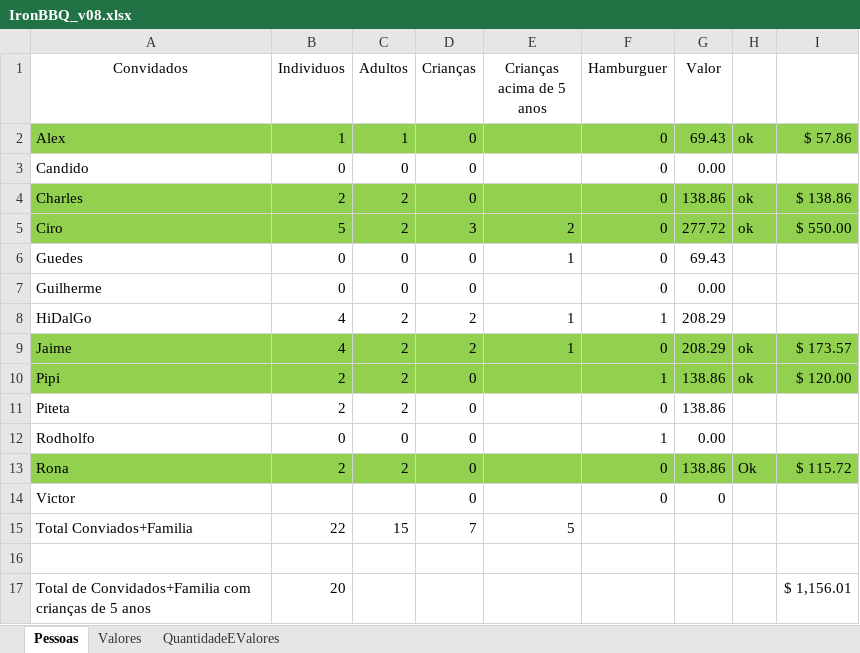
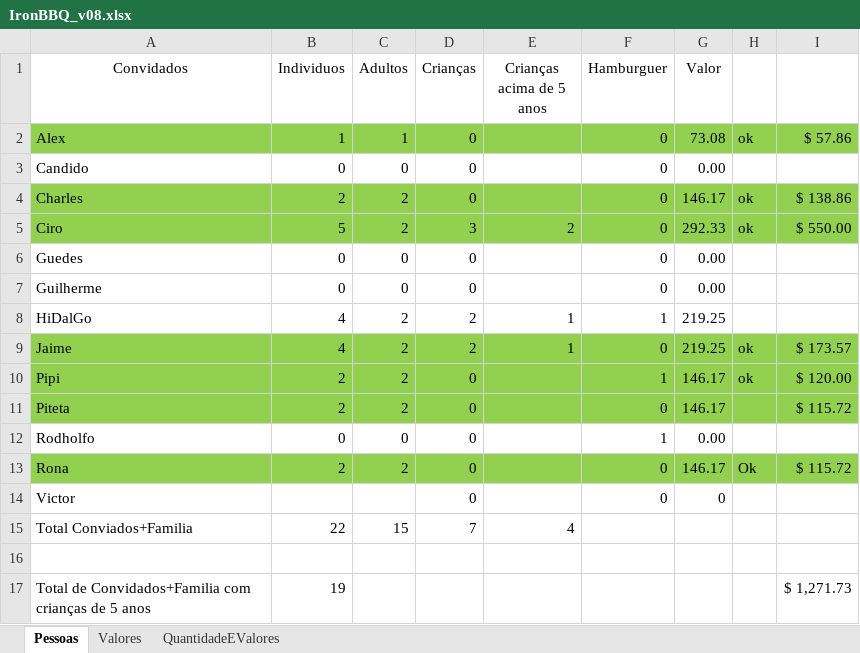
Before and after one commit to Khamull/ironBBQ, an Excel workbook: IronBBQ_v08.xlsx, sheet Pessoas, drawn as a sheet; values as stored, in another font and other column widths than the file's, no borders; the diff names each change by its address in the sheet, - before the commit and + after, or states it on an @@ line.

Commit message:
Pitetas Payment

```diff
--- a/IronBBQ_v08.xlsx (sheet Pessoas)
+++ b/IronBBQ_v08.xlsx (sheet Pessoas)
-G2 (Valor): 69.43
+G2 (Valor): 73.08
-G4 (Valor): 138.86
+G4 (Valor): 146.17
-G5 (Valor): 277.72
+G5 (Valor): 292.33
-E6 (Crianças acima de 5 anos): 1
+E6 (Crianças acima de 5 anos): (empty)
-G6 (Valor): 69.43
+G6 (Valor): 0.00
-G8:G9 (Valor): 208.29
+G8:G9 (Valor): 219.25
-G10:G11 (Valor): 138.86
+G10:G11 (Valor): 146.17
-A11:I11 fill: none
+A11:I11 fill: #92D050
-I11: (empty)
+I11: $ 115.72
-G13 (Valor): 138.86
+G13 (Valor): 146.17
-E15 (Crianças acima de 5 anos): 5
+E15 (Crianças acima de 5 anos): 4
-B17 (Individuos): 20
+B17 (Individuos): 19
-I17: $ 1,156.01
+I17: $ 1,271.73
```
Also changed, not shown: sheet QuantidadeEValores.
